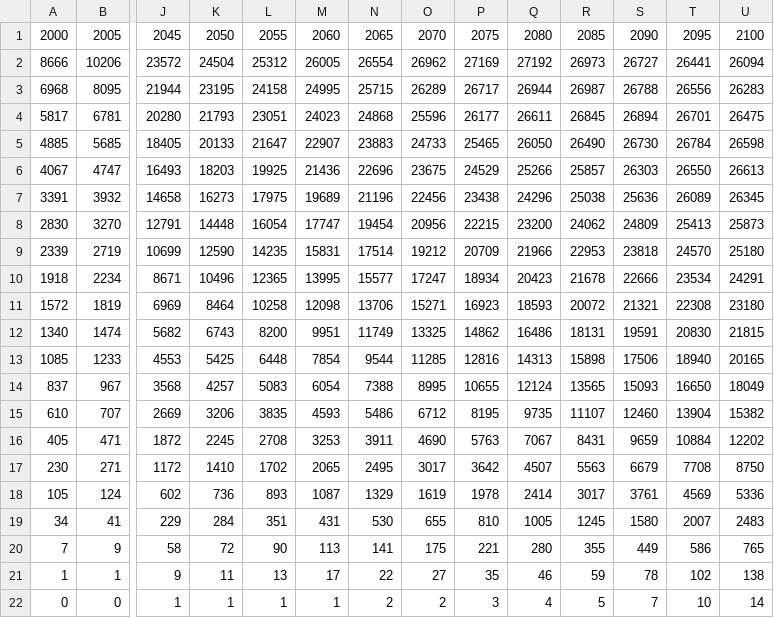
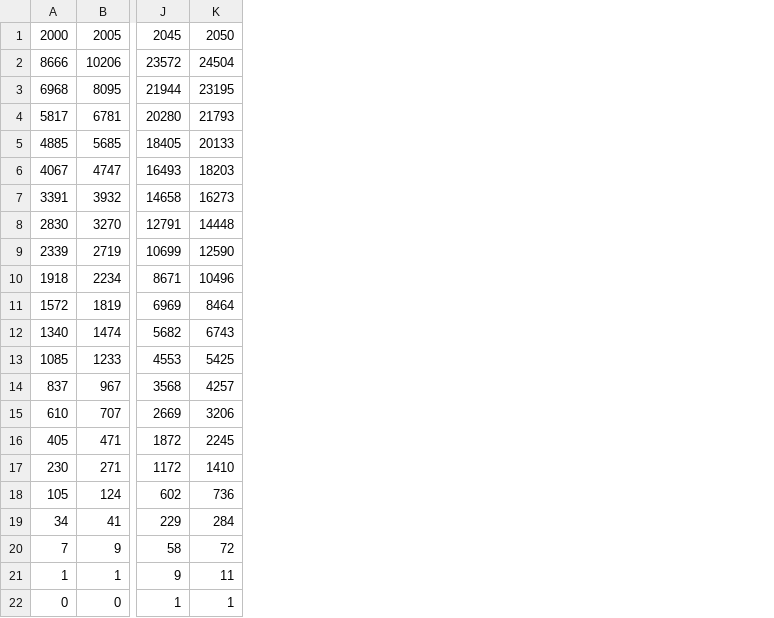
Before and after one commit to InstituteforDiseaseModeling/EMOD-Generic-Scripts, a CSV file: workflow_rubella_drc02/Assets/data/pop_pyramid_median.csv, drawn as a sheet; only a part is shown, gaps mark what is left out; the diff names each change by its address in the sheet, - before the commit and + after, or states it on an @@ line.

Commit message:
Add files via upload

```diff
--- a/workflow_rubella_drc02/Assets/data/pop_pyramid_median.csv
+++ b/workflow_rubella_drc02/Assets/data/pop_pyramid_median.csv
-column L, rows 1-22: 2055 | 25312 | 24158 | 23051 | 21647 | 19925 | 17975 | 16054 | 14235 | 12365 | 10258 | 8200 | 6448 | 5083 | 3835 | 2708 | 1702 | 893 | 351 | 90 | 13 | 1
-column M, rows 1-22: 2060 | 26005 | 24995 | 24023 | 22907 | 21436 | 19689 | 17747 | 15831 | 13995 | 12098 | 9951 | 7854 | 6054 | 4593 | 3253 | 2065 | 1087 | 431 | 113 | 17 | 1
-column N, rows 1-22: 2065 | 26554 | 25715 | 24868 | 23883 | 22696 | 21196 | 19454 | 17514 | 15577 | 13706 | 11749 | 9544 | 7388 | 5486 | 3911 | 2495 | 1329 | 530 | 141 | 22 | 2
-column O, rows 1-22: 2070 | 26962 | 26289 | 25596 | 24733 | 23675 | 22456 | 20956 | 19212 | 17247 | 15271 | 13325 | 11285 | 8995 | 6712 | 4690 | 3017 | 1619 | 655 | 175 | 27 | 2
-column P, rows 1-22: 2075 | 27169 | 26717 | 26177 | 25465 | 24529 | 23438 | 22215 | 20709 | 18934 | 16923 | 14862 | 12816 | 10655 | 8195 | 5763 | 3642 | 1978 | 810 | 221 | 35 | 3
-column Q, rows 1-22: 2080 | 27192 | 26944 | 26611 | 26050 | 25266 | 24296 | 23200 | 21966 | 20423 | 18593 | 16486 | 14313 | 12124 | 9735 | 7067 | 4507 | 2414 | 1005 | 280 | 46 | 4
-column R, rows 1-22: 2085 | 26973 | 26987 | 26845 | 26490 | 25857 | 25038 | 24062 | 22953 | 21678 | 20072 | 18131 | 15898 | 13565 | 11107 | 8431 | 5563 | 3017 | 1245 | 355 | 59 | 5
-column S, rows 1-22: 2090 | 26727 | 26788 | 26894 | 26730 | 26303 | 25636 | 24809 | 23818 | 22666 | 21321 | 19591 | 17506 | 15093 | 12460 | 9659 | 6679 | 3761 | 1580 | 449 | 78 | 7
-column T, rows 1-22: 2095 | 26441 | 26556 | 26701 | 26784 | 26550 | 26089 | 25413 | 24570 | 23534 | 22308 | 20830 | 18940 | 16650 | 13904 | 10884 | 7708 | 4569 | 2007 | 586 | 102 | 10
-column U, rows 1-22: 2100 | 26094 | 26283 | 26475 | 26598 | 26613 | 26345 | 25873 | 25180 | 24291 | 23180 | 21815 | 20165 | 18049 | 15382 | 12202 | 8750 | 5336 | 2483 | 765 | 138 | 14
```
